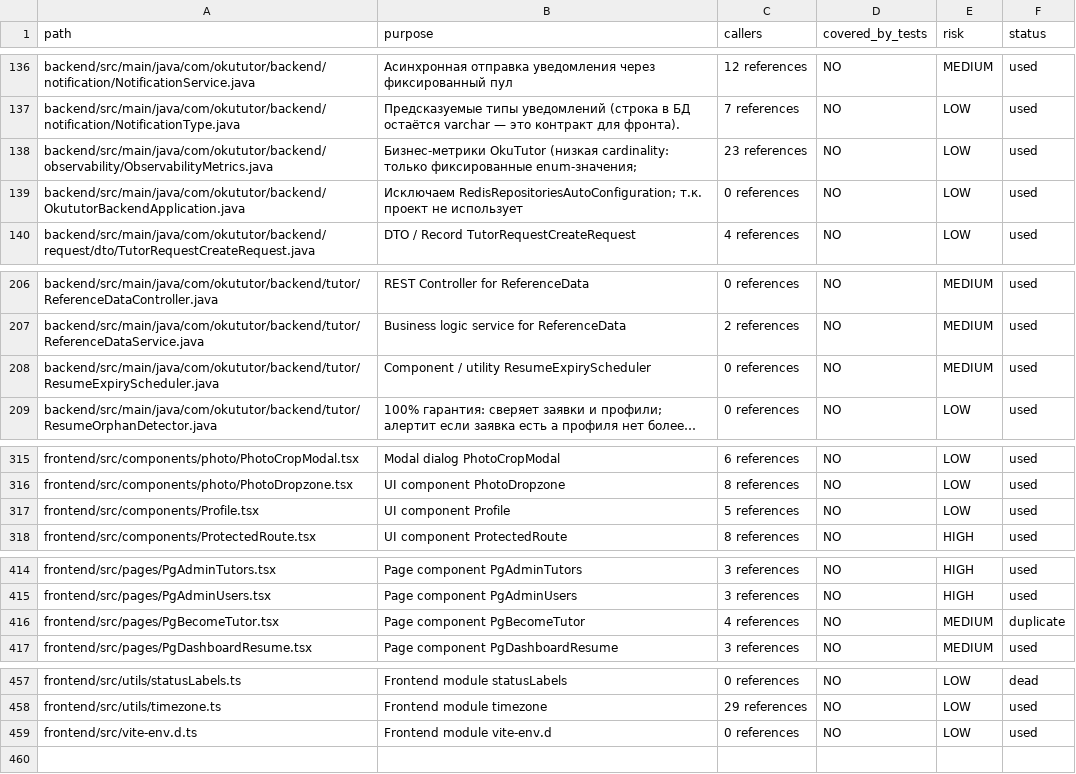
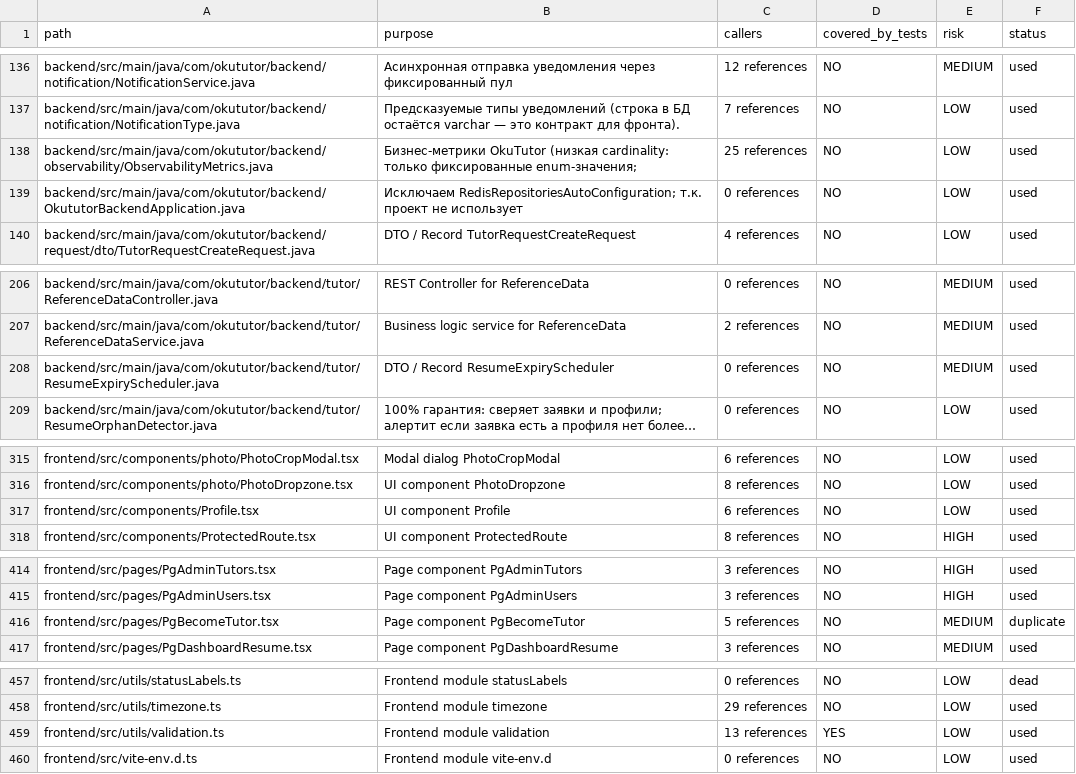
Before and after one commit to ignatgft/okututor, a CSV file: docs/audit/FILE_INVENTORY.csv, drawn as a sheet; only a part is shown, gaps mark what is left out; long unchanged cells end in …; the diff covers the shown part only; the diff names each change by its address in the sheet, - before the commit and + after, or states it on an @@ line.

Commit message:
refactor(patterns): introduce common form validation and normalization utilities

```diff
--- a/docs/audit/FILE_INVENTORY.csv
+++ b/docs/audit/FILE_INVENTORY.csv
-C138 (callers): 23 references
+C138 (callers): 25 references
-B208 (purpose): Component / utility ResumeExpiryScheduler
+B208 (purpose): DTO / Record ResumeExpiryScheduler
-C317 (callers): 5 references
+C317 (callers): 6 references
-C416 (callers): 4 references
+C416 (callers): 5 references
+row 459: frontend/src/utils/validation.ts | Frontend module validation | 13 references | YES | LOW | used
```
Also changed, not shown: 1 edited cell elsewhere in this file, 2 other files.
